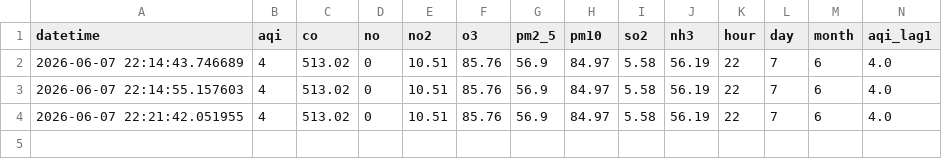
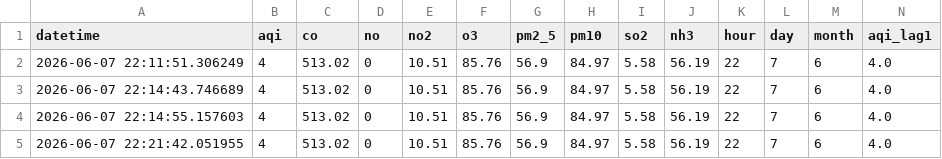
Before and after one commit to imhnor/Pearls-AQI-Predictor, a CSV file: data/features.csv, drawn as a sheet; only a part is shown; rows hold the shown columns only; the diff names each change by its address in the sheet, - before the commit and + after, or states it on an @@ line.

```diff
--- a/data/features.csv
+++ b/data/features.csv
+row 2: 2026-06-07 22:11:51.306249 | 4 | 513.02 | 0 | 10.51 | 85.76 | 56.9 | 84.97 | 5.58 | 56.19 | 22 | 7 | 6 | 4.0
```
Also changed, not shown: data/raw.csv, 1 other file.
